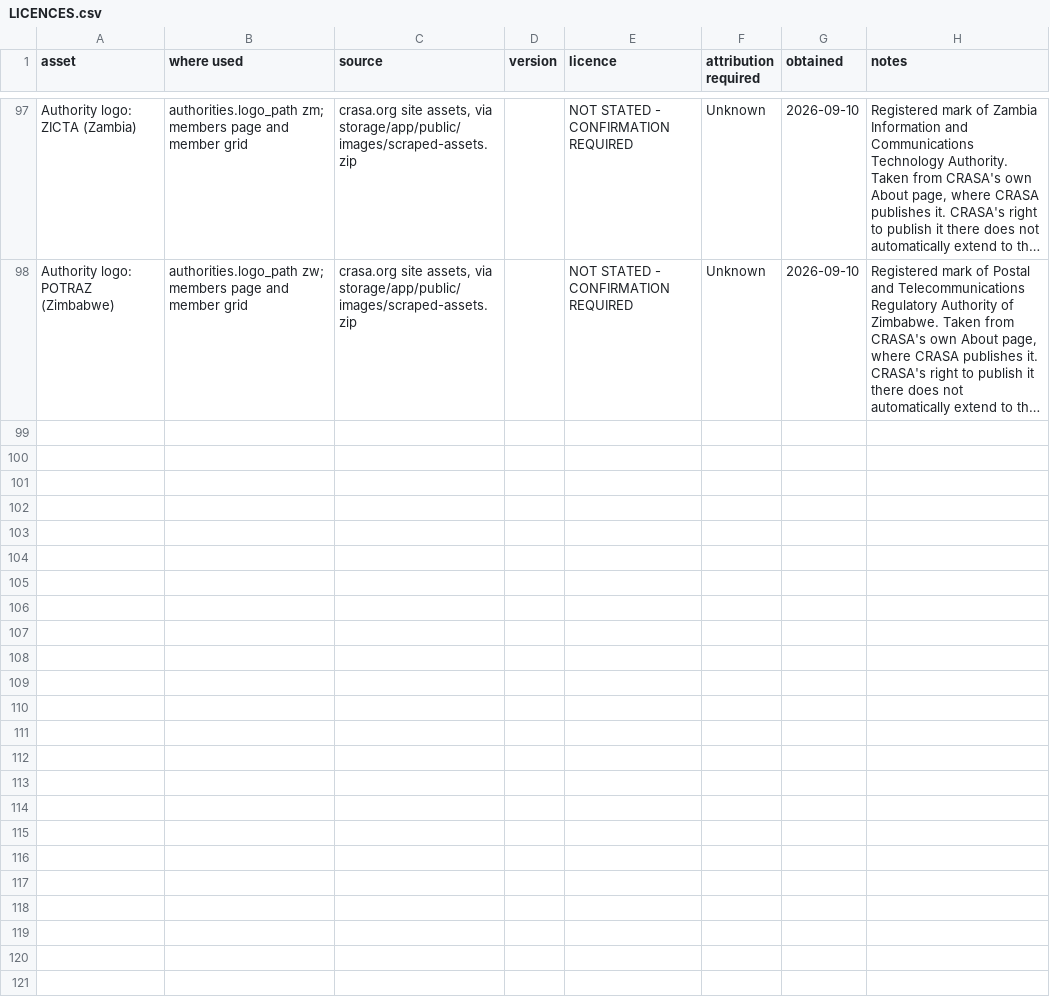
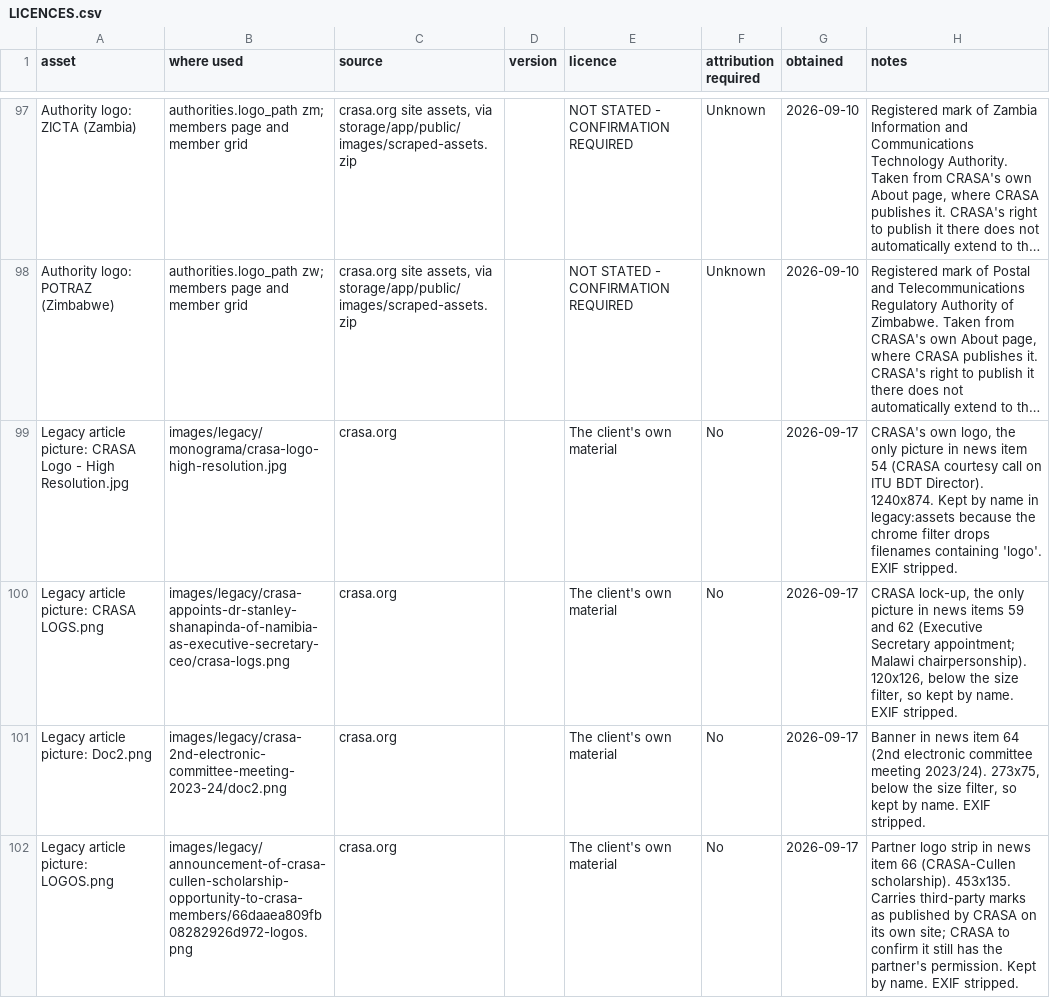
Before and after one commit to paneotech-dev/crasawebsite, a CSV file: docs/LICENCES.csv, drawn as a sheet; only a part is shown, gaps mark what is left out; long unchanged cells end in …; the diff names each change by its address in the sheet, - before the commit and + after, or states it on an @@ line.

```diff
--- a/docs/LICENCES.csv
+++ b/docs/LICENCES.csv
+row 99: Legacy article picture: CRASA Logo - High Resolution.jpg | images/legacy/monograma/crasa-logo-high-resolution.jpg | crasa.org |  | The client's own material | No | 2026-09-17 | CRASA's own logo, the only picture in news item 54 (CRASA courtesy call on ITU BDT Director). 1240x874. Kept by name in legacy:assets because the chrome filter drops filenames containing 'logo'. EXIF stripped.
+row 100: Legacy article picture: CRASA LOGS.png | images/legacy/crasa-appoints-dr-stanley-shanapinda-of-namibia-as-executive-secretary-ceo/crasa-logs.png | crasa.org |  | The client's own material | No | 2026-09-17 | CRASA lock-up, the only picture in news items 59 and 62 (Executive Secretary appointment; Malawi chairpersonship). 120x126, below the size filter, so kept by name. EXIF stripped.
+row 101: Legacy article picture: Doc2.png | images/legacy/crasa-2nd-electronic-committee-meeting-2023-24/doc2.png | crasa.org |  | The client's own material | No | 2026-09-17 | Banner in news item 64 (2nd electronic committee meeting 2023/24). 273x75, below the size filter, so kept by name. EXIF stripped.
+row 102: Legacy article picture: LOGOS.png | images/legacy/announcement-of-crasa-cullen-scholarship-opportunity-to-crasa-members/66daaea809fb08282926d972-logos.png | crasa.org |  | The client's own material | No | 2026-09-17 | Partner logo strip in news item 66 (CRASA-Cullen scholarship). 453x135. Carries third-party marks as published by CRASA on its own site; CRASA to confirm it still has the partner's permission. Kept by name. EXIF stripped.
```
